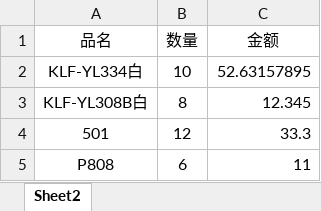
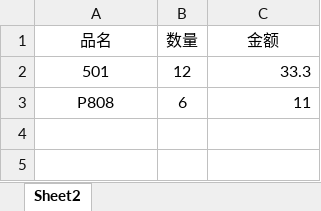
Before and after one commit to yibanba/MixFS, an Excel workbook: wordpress/wp-content/uploads/mixfs-specific/2007.xlsx, sheet Sheet2, drawn as a sheet; values as stored, in another font and other column widths than the file's, no borders; the diff names each change by its address in the sheet, - before the commit and + after, or states it on an @@ line.

```diff
--- a/wordpress/wp-content/uploads/mixfs-specific/2007.xlsx (sheet Sheet2)
+++ b/wordpress/wp-content/uploads/mixfs-specific/2007.xlsx (sheet Sheet2)
-row 2: KLF-YL334白 | 10 | 52.63157895
-row 3: KLF-YL308B白 | 8 | 12.345
```
Also changed, not shown: 5 other files.
